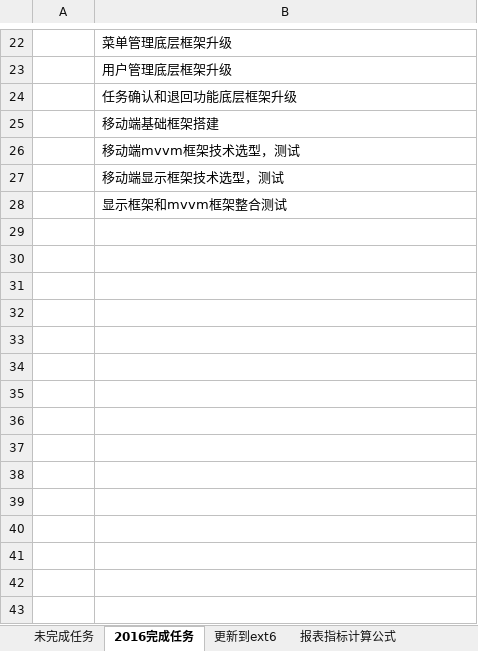
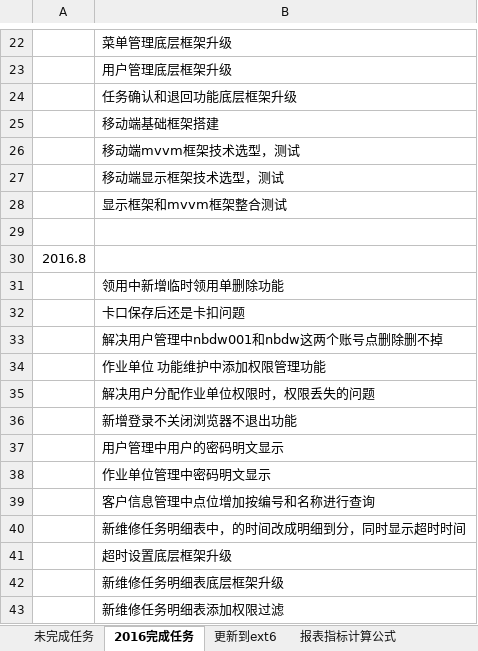
Before and after one commit to mawujun1234/leon1.0, an Excel workbook: ems/document/新格式任务列表.xlsx, sheet 2016完成任务, drawn as a sheet; only a part is shown, gaps mark what is left out; values as stored, in another font and other column widths than the file's, no borders; the diff names each change by its address in the sheet, - before the commit and + after, or states it on an @@ line.

```diff
--- a/ems/document/新格式任务列表.xlsx (sheet 2016完成任务)
+++ b/ems/document/新格式任务列表.xlsx (sheet 2016完成任务)
+row 29: (empty)
+row 30: 2016.8
+row 31:  | 领用中新增临时领用单删除功能
+row 32:  | 卡口保存后还是卡扣问题
+row 33:  | 解决用户管理中nbdw001和nbdw这两个账号点删除删不掉
+row 34:  | 作业单位 功能维护中添加权限管理功能
+row 35:  | 解决用户分配作业单位权限时，权限丢失的问题
+row 36:  | 新增登录不关闭浏览器不退出功能
+row 37:  | 用户管理中用户的密码明文显示
+row 38:  | 作业单位管理中密码明文显示
+row 39:  | 客户信息管理中点位增加按编号和名称进行查询
+row 40:  | 新维修任务明细表中，的时间改成明细到分，同时显示超时时间
+row 41:  | 超时设置底层框架升级
+row 42:  | 新维修任务明细表底层框架升级
+row 43:  | 新维修任务明细表添加权限过滤
```
Also changed, not shown: sheet 未完成任务, 33 other files.
